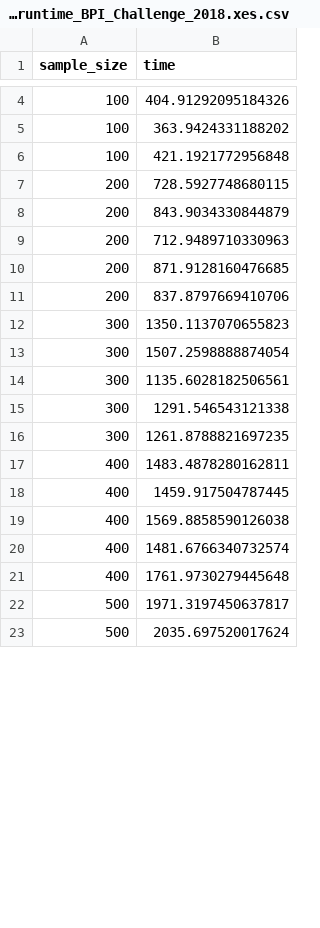
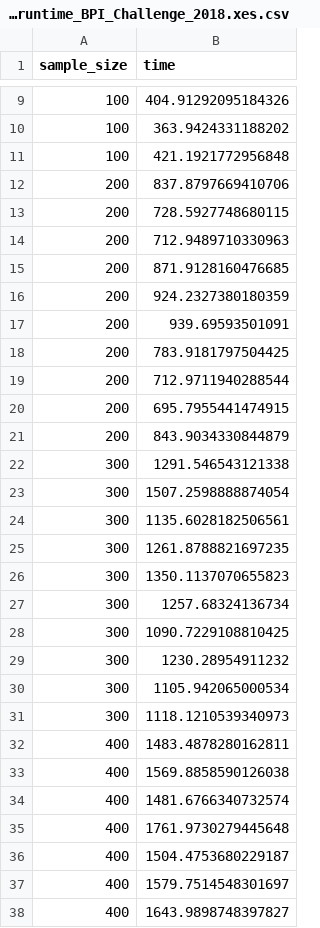
Before and after one commit to xuyou1999/Guided_Conformance_Sampling_Replication, a CSV file: results/alignment_runtime_BPI_Challenge_2018.xes.csv, drawn as a sheet; only a part is shown, gaps mark what is left out; the shorter side is filled out with more unchanged rows; the diff covers the shown part only.

```diff
--- a/results/alignment_runtime_BPI_Challenge_2018.xes.csv
+++ b/results/alignment_runtime_BPI_Challenge_2018.xes.csv
@@ -6,14 +11,23 @@ sample_size;time
 100;421.1921772956848
+200;837.8797669410706
 200;728.5927748680115
-200;843.9034330844879
 200;712.9489710330963
 200;871.9128160476685
-200;837.8797669410706
-300;1350.1137070655823
+200;924.2327380180359
+200;939.69593501091
+200;783.9181797504425
+200;712.9711940288544
+200;695.7955441474915
+200;843.9034330844879
+300;1291.546543121338
 300;1507.2598888874054
 300;1135.6028182506561
-300;1291.546543121338
 300;1261.8788821697235
+300;1350.1137070655823
+300;1257.68324136734
+300;1090.7229108810425
+300;1230.28954911232
+300;1105.942065000534
+300;1118.1210539340973
 400;1483.4878280162811
-400;1459.917504787445
 400;1569.8858590126038
@@ -21 +35,4 @@ sample_size;time
 400;1761.9730279445648
+400;1504.4753680229187
+400;1579.7514548301697
+400;1643.9898748397827
```
Also changed, not shown: 17 added rows, 1 moved row and 1 edited cell elsewhere in this file, 8 other files.
